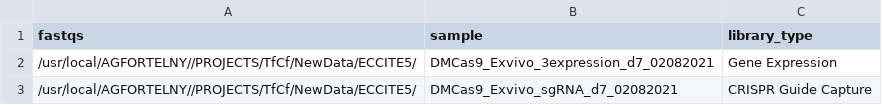
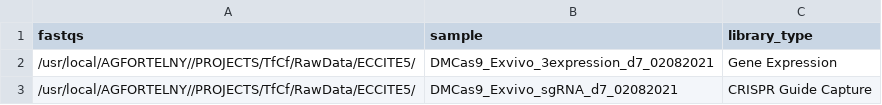
Before and after one commit to csbg/CultShift, a CSV file: metadata/ECCITE5_Library.csv, drawn as a sheet.

```diff
--- a/metadata/ECCITE5_Library.csv
+++ b/metadata/ECCITE5_Library.csv
@@ -1,3 +1,3 @@
 fastqs,sample,library_type
-/usr/local/AGFORTELNY//PROJECTS/TfCf/NewData/ECCITE5/,DMCas9_Exvivo_3expression_d7_02082021,Gene Expression
-/usr/local/AGFORTELNY//PROJECTS/TfCf/NewData/ECCITE5/,DMCas9_Exvivo_sgRNA_d7_02082021,CRISPR Guide Capture
+/usr/local/AGFORTELNY//PROJECTS/TfCf/RawData/ECCITE5/,DMCas9_Exvivo_3expression_d7_02082021,Gene Expression
+/usr/local/AGFORTELNY//PROJECTS/TfCf/RawData/ECCITE5/,DMCas9_Exvivo_sgRNA_d7_02082021,CRISPR Guide Capture
```
Also changed, not shown: metadata/ECCITE6_Library.csv, 36 other files.
